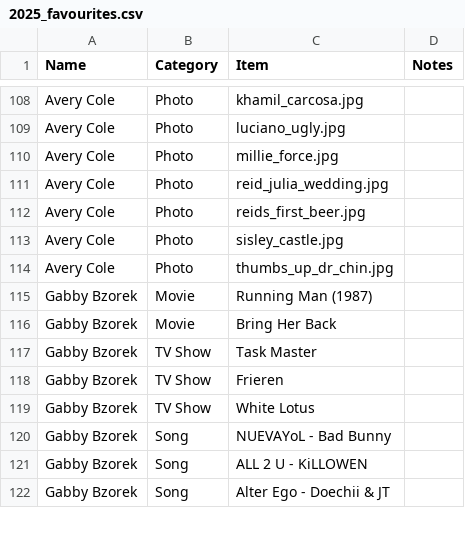
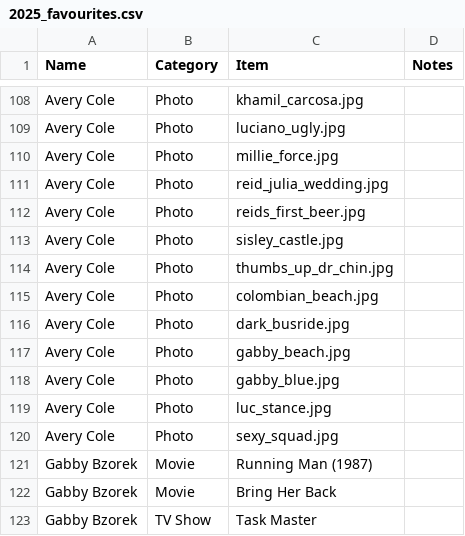
Before and after one commit to LABBsoft/heavy-rotation, a CSV file: 2025_favourites.csv, drawn as a sheet; only a part is shown, gaps mark what is left out; the shorter side is filled out with more unchanged rows.

Commit message:
More photos, fix dvh background on mobile

```diff
--- a/2025_favourites.csv
+++ b/2025_favourites.csv
@@ -114,2 +114,8 @@ Avery Cole,Photo,sisley_castle.jpg
 Avery Cole,Photo,thumbs_up_dr_chin.jpg
+Avery Cole,Photo,colombian_beach.jpg
+Avery Cole,Photo,dark_busride.jpg
+Avery Cole,Photo,gabby_beach.jpg
+Avery Cole,Photo,gabby_blue.jpg
+Avery Cole,Photo,luc_stance.jpg
+Avery Cole,Photo,sexy_squad.jpg
 Gabby Bzorek,Movie,Running Man (1987),
```
Also changed, not shown: 7 other files.
